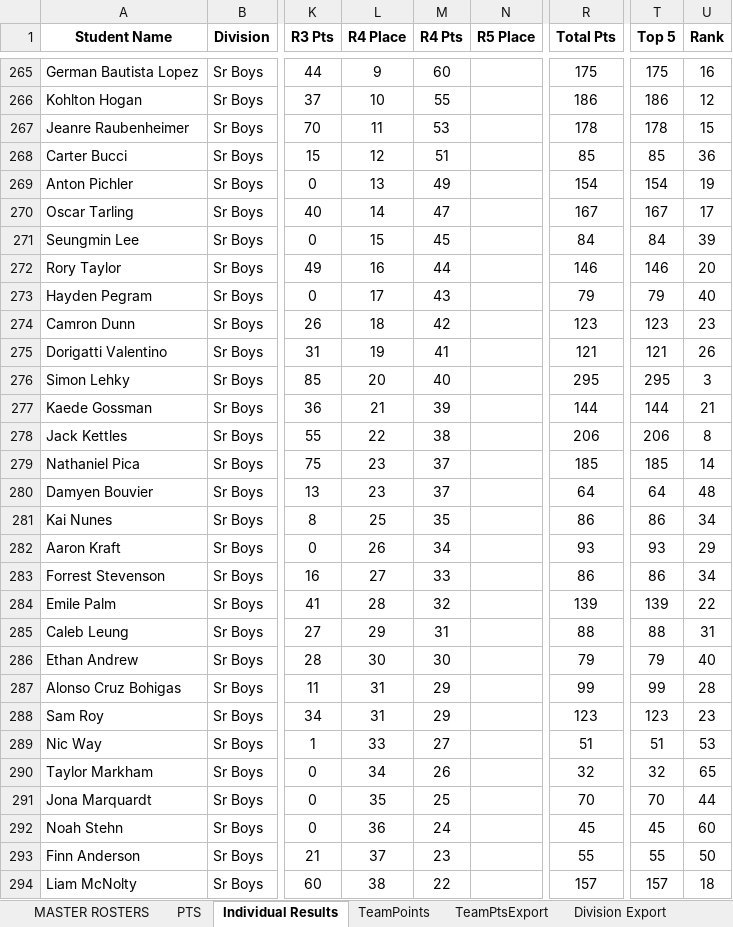
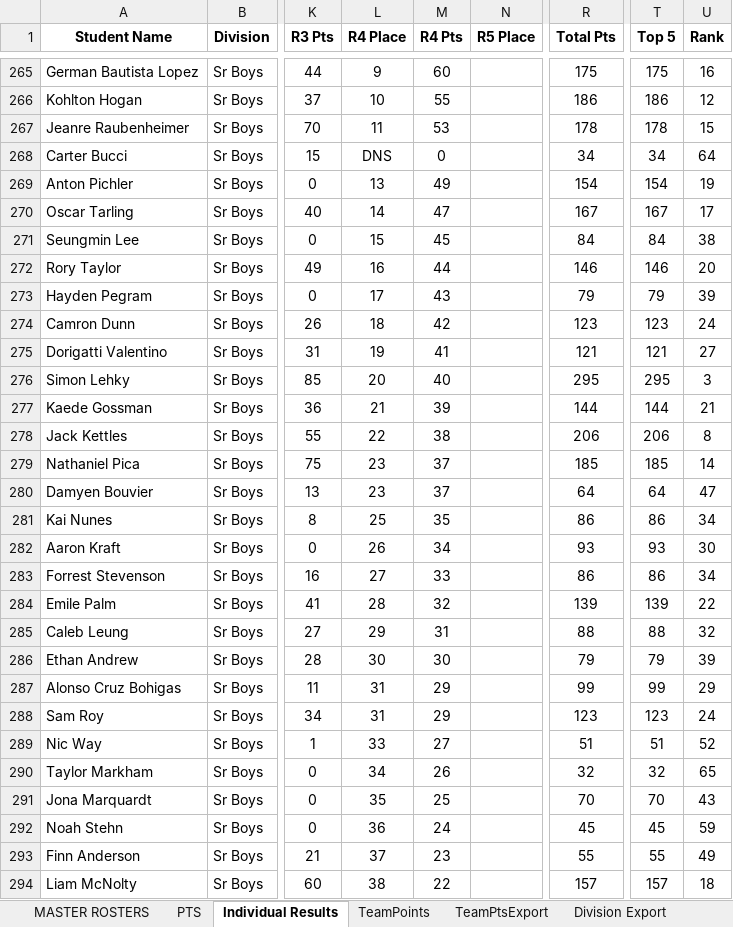
Before and after one commit to mskippy/nsssaa-mtb-league, an Excel workbook: Results 2025 MASTER.xlsx, sheet Individual Results, drawn as a sheet; only a part is shown, gaps mark what is left out; values as stored, in another font and other column widths than the file's, no borders; charts and pictures and conditional formats not drawn; the diff covers the shown part only; the diff names each change by its address in the sheet, - before the commit and + after, or states it on an @@ line.

Commit message:
Sr Boys Results Update

```diff
--- a/Results 2025 MASTER.xlsx (sheet Individual Results)
+++ b/Results 2025 MASTER.xlsx (sheet Individual Results)
-L268 (R4 Place): 12
+L268 (R4 Place): DNS
-M268 (R4 Pts): 51
+M268 (R4 Pts): 0
-R268 (Total Pts): 85
+R268 (Total Pts): 34
-T268 (Top 5): 85
+T268 (Top 5): 34
-U268 (Rank): 36
+U268 (Rank): 64
-U271 (Rank): 39
+U271 (Rank): 38
-U273 (Rank): 40
+U273 (Rank): 39
-U274 (Rank): 23
+U274 (Rank): 24
-U275 (Rank): 26
+U275 (Rank): 27
-U280 (Rank): 48
+U280 (Rank): 47
-U282 (Rank): 29
+U282 (Rank): 30
-U285 (Rank): 31
+U285 (Rank): 32
-U286 (Rank): 40
+U286 (Rank): 39
-U287 (Rank): 28
+U287 (Rank): 29
-U288 (Rank): 23
+U288 (Rank): 24
-U289 (Rank): 53
+U289 (Rank): 52
-U291 (Rank): 44
+U291 (Rank): 43
-U292 (Rank): 60
+U292 (Rank): 59
-U293 (Rank): 50
+U293 (Rank): 49
```
Also changed, not shown: 27 edited cells elsewhere in this sheet, sheet Division Export, sheet TeamPoints, 4 other files.
